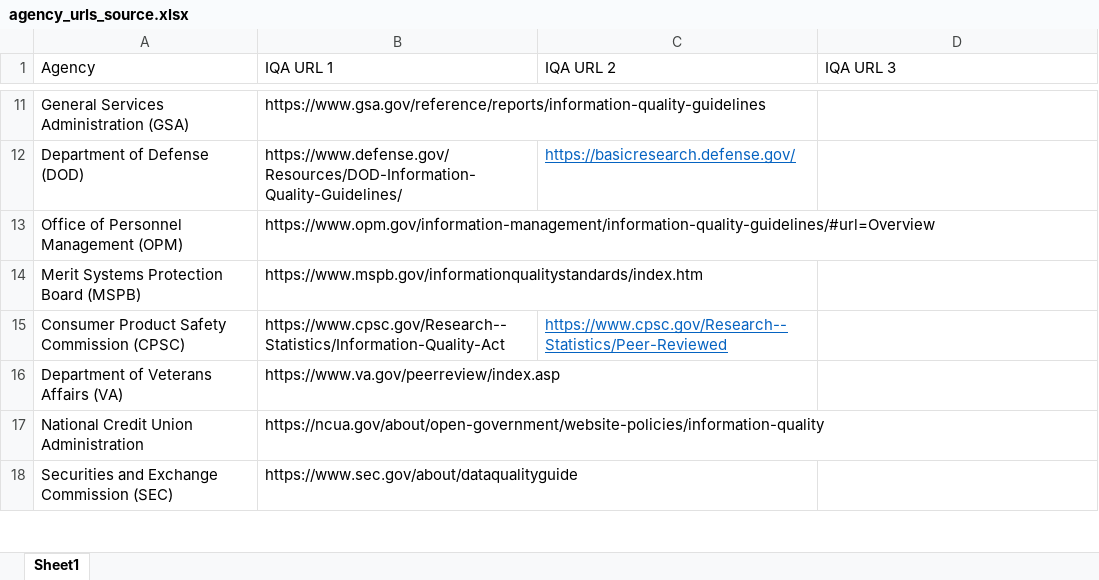
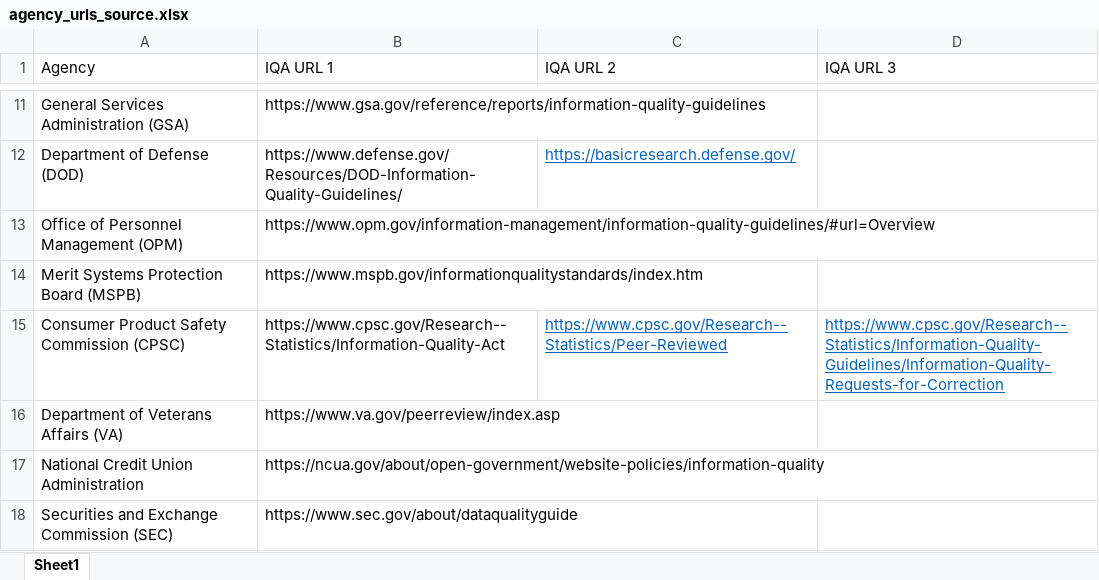
Before and after one commit to infopolicy/iqa, an Excel workbook: bin/agency_urls_source.xlsx, sheet Sheet1, drawn as a sheet; only a part is shown, gaps mark what is left out; values as stored, in another font and other column widths than the file's, no borders; the diff names each change by its address in the sheet, - before the commit and + after, or states it on an @@ line.

```diff
--- a/bin/agency_urls_source.xlsx (sheet Sheet1)
+++ b/bin/agency_urls_source.xlsx (sheet Sheet1)
-D15 (IQA URL 3): (empty)
+D15 (IQA URL 3): https://www.cpsc.gov/Research--Statistics/Information-Quality-Guidelines/Information-Quality-Requests-for-Correction
```
Also changed, not shown: 1 other file.
